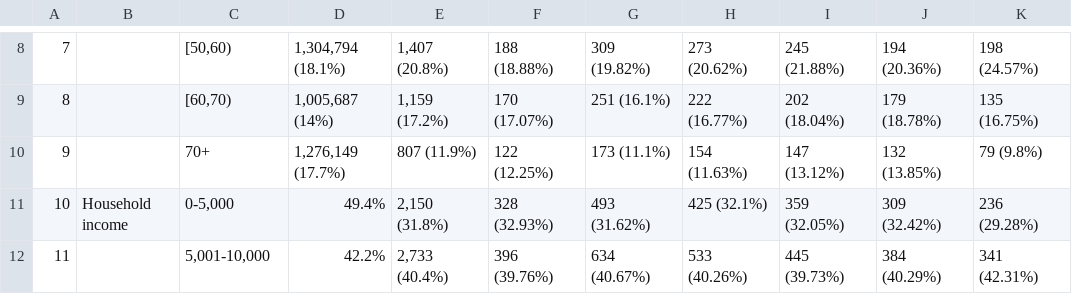
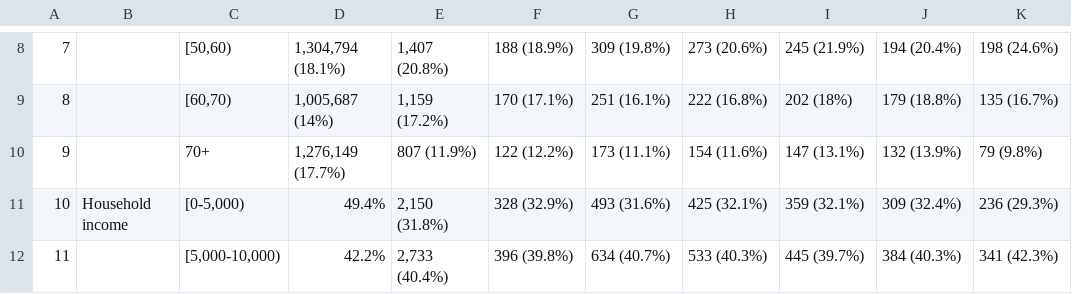
Before and after one commit to ISPMBern/comix, a CSV file: tables/vaccination_uptake/SupTable1.csv, drawn as a sheet; only a part is shown, gaps mark what is left out; the diff covers the shown part only.

```diff
--- a/tables/vaccination_uptake/SupTable1.csv
+++ b/tables/vaccination_uptake/SupTable1.csv
@@ -8,5 +8,5 @@
-"7"," ","[50,60)","1,304,794 (18.1%)","1,407 (20.8%)","188 (18.88%)","309 (19.82%)","273 (20.62%)","245 (21.88%)","194 (20.36%)","198 (24.57%)"
-"8"," ","[60,70)","1,005,687 (14%)","1,159 (17.2%)","170 (17.07%)","251 (16.1%)","222 (16.77%)","202 (18.04%)","179 (18.78%)","135 (16.75%)"
-"9"," ","70+","1,276,149 (17.7%)","  807 (11.9%)","122 (12.25%)","173 (11.1%)","154 (11.63%)","147 (13.12%)","132 (13.85%)","79 (9.8%)"
-"10","Household income","0-5,000","49.4%","2,150 (31.8%)","328 (32.93%)","493 (31.62%)","425 (32.1%)","359 (32.05%)","309 (32.42%)","236 (29.28%)"
-"11"," ","5,001-10,000","42.2%","2,733 (40.4%)","396 (39.76%)","634 (40.67%)","533 (40.26%)","445 (39.73%)","384 (40.29%)","341 (42.31%)"
+"7"," ","[50,60)","1,304,794 (18.1%)","1,407 (20.8%)","188 (18.9%)","309 (19.8%)","273 (20.6%)","245 (21.9%)","194 (20.4%)","198 (24.6%)"
+"8"," ","[60,70)","1,005,687 (14%)","1,159 (17.2%)","170 (17.1%)","251 (16.1%)","222 (16.8%)","202 (18%)","179 (18.8%)","135 (16.7%)"
+"9"," ","70+","1,276,149 (17.7%)","  807 (11.9%)","122 (12.2%)","173 (11.1%)","154 (11.6%)","147 (13.1%)","132 (13.9%)","79 (9.8%)"
+"10","Household income","[0-5,000)","49.4%","2,150 (31.8%)","328 (32.9%)","493 (31.6%)","425 (32.1%)","359 (32.1%)","309 (32.4%)","236 (29.3%)"
+"11"," ","[5,000-10,000)","42.2%","2,733 (40.4%)","396 (39.8%)","634 (40.7%)","533 (40.3%)","445 (39.7%)","384 (40.3%)","341 (42.3%)"
```
Also changed, not shown: 80 edited cells elsewhere in this file, tables/vaccination_uptake/SupTable2.csv, tables/vaccination_uptake/SupTable3.csv, 13 other files.
